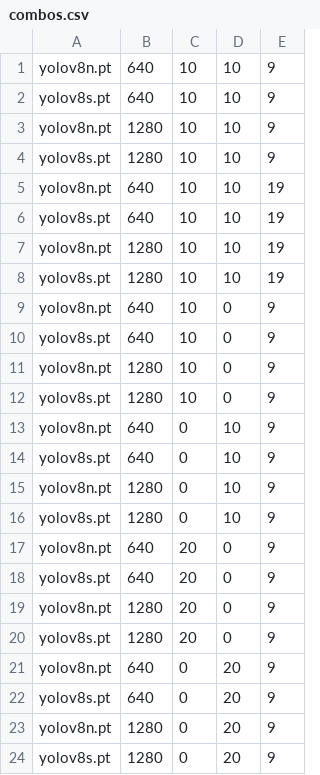
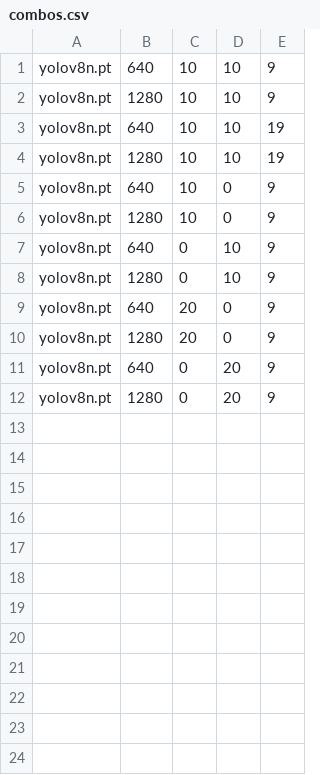
Before and after one commit to mbauer575/Capstone-CS044, a CSV file: combos.csv, drawn as a sheet; the diff names each change by its address in the sheet, - before the commit and + after, or states it on an @@ line.

```diff
--- a/combos.csv
+++ b/combos.csv
-row 2: yolov8s.pt | 640 | 10 | 10 | 9
-row 4: yolov8s.pt | 1280 | 10 | 10 | 9
-row 6: yolov8s.pt | 640 | 10 | 10 | 19
-row 8: yolov8s.pt | 1280 | 10 | 10 | 19
-row 10: yolov8s.pt | 640 | 10 | 0 | 9
-row 12: yolov8s.pt | 1280 | 10 | 0 | 9
-row 14: yolov8s.pt | 640 | 0 | 10 | 9
-row 16: yolov8s.pt | 1280 | 0 | 10 | 9
-row 18: yolov8s.pt | 640 | 20 | 0 | 9
-row 20: yolov8s.pt | 1280 | 20 | 0 | 9
-row 22: yolov8s.pt | 640 | 0 | 20 | 9
-row 24: yolov8s.pt | 1280 | 0 | 20 | 9
```
Also changed, not shown: 3 other files.
